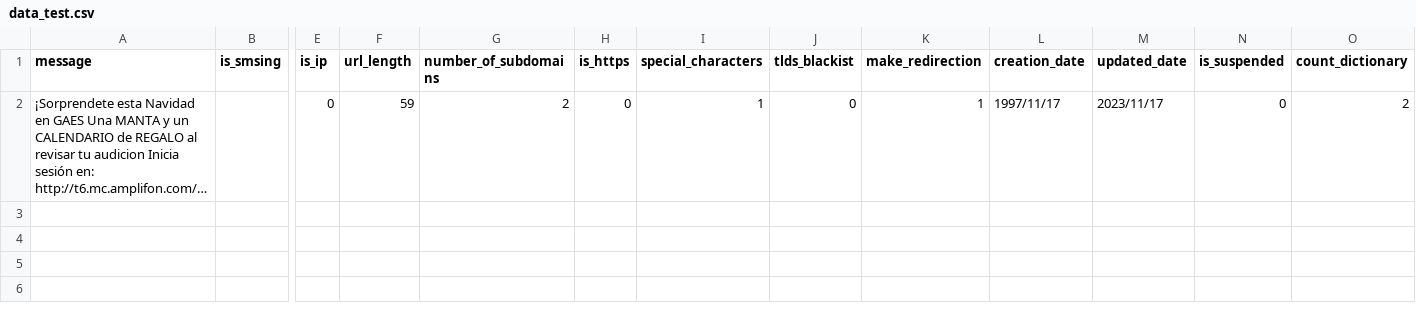
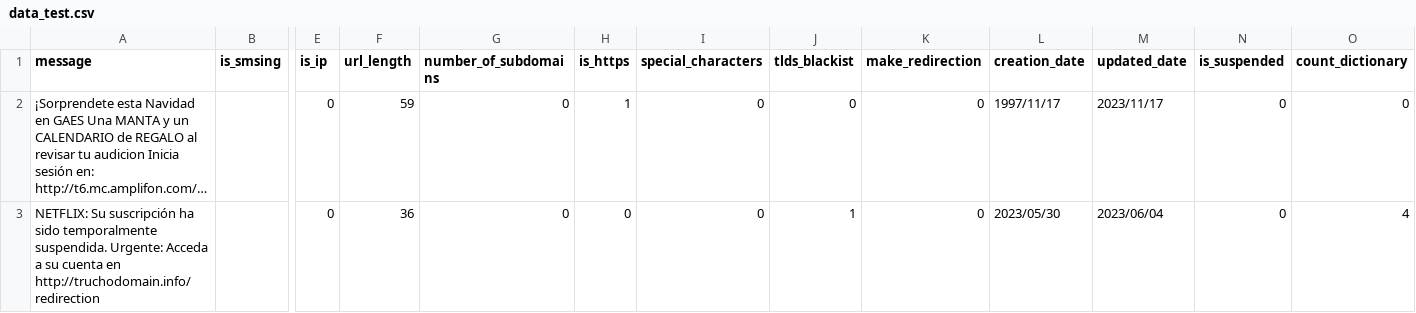
Before and after one commit to aribs/ML_MakeDataset, a CSV file: ml_train/data_test.csv, drawn as a sheet; only a part is shown, gaps mark what is left out; long unchanged cells end in …; rows hold the shown columns only; the diff names each change by its address in the sheet, - before the commit and + after, or states it on an @@ line.

Commit message:
with dates

```diff
--- a/ml_train/data_test.csv
+++ b/ml_train/data_test.csv
-G2 (number_of_subdomains): 2
+G2 (number_of_subdomains): 0
-H2 (is_https): 0
+H2 (is_https): 1
-I2 (special_characters): 1
+I2 (special_characters): 0
-K2 (make_redirection): 1
+K2 (make_redirection): 0
-O2 (count_dictionary): 2
+O2 (count_dictionary): 0
+row 3: NETFLIX: Su suscripción ha sido temporalmente suspendida. Urgente: Acceda a su cuenta en http://truchodomain.info/redirection |  | 0 | 36 | 0 | 0 | 0 | 1 | 0 | 2023/05/30 | 2023/06/04 | 0 | 4
```
Also changed, not shown: 1 other file.
